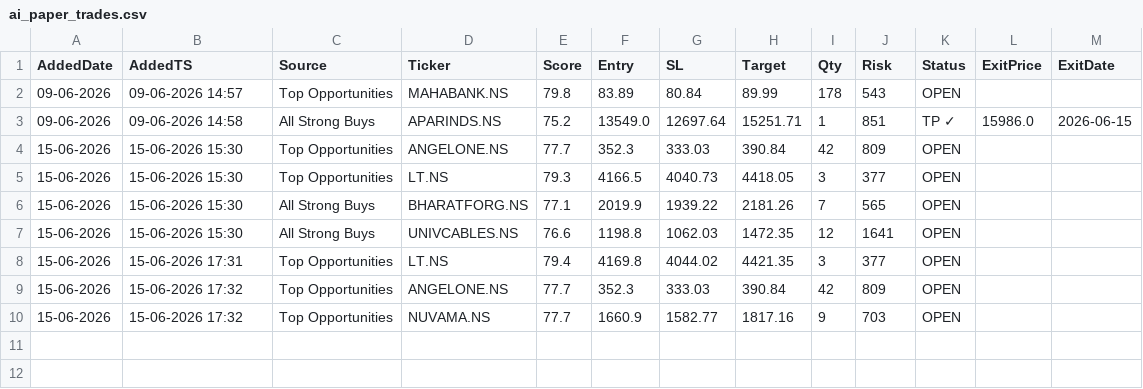
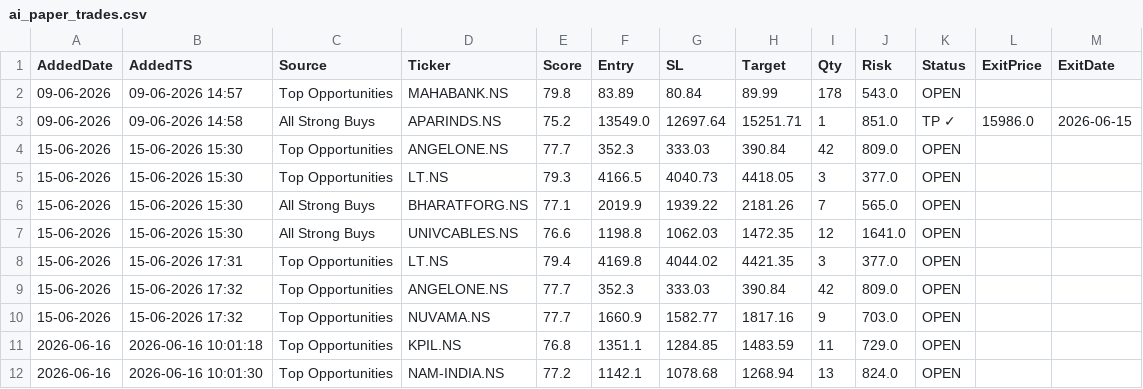
Before and after one commit to jhaavinaash/Quant, a CSV file: Data/ai_paper_trades.csv, drawn as a sheet.

```diff
--- a/Data/ai_paper_trades.csv
+++ b/Data/ai_paper_trades.csv
@@ -1,10 +1,12 @@
 AddedDate,AddedTS,Source,Ticker,Score,Entry,SL,Target,Qty,Risk,Status,ExitPrice,ExitDate
-09-06-2026,09-06-2026 14:57,Top Opportunities,MAHABANK.NS,79.8,83.89,80.84,89.99,178,543,OPEN,,
-09-06-2026,09-06-2026 14:58,All Strong Buys,APARINDS.NS,75.2,13549.0,12697.64,15251.71,1,851,TP ✓,15986.0,2026-06-15
-15-06-2026,15-06-2026 15:30,Top Opportunities,ANGELONE.NS,77.7,352.3,333.03,390.84,42,809,OPEN,,
-15-06-2026,15-06-2026 15:30,Top Opportunities,LT.NS,79.3,4166.5,4040.73,4418.05,3,377,OPEN,,
-15-06-2026,15-06-2026 15:30,All Strong Buys,BHARATFORG.NS,77.1,2019.9,1939.22,2181.26,7,565,OPEN,,
-15-06-2026,15-06-2026 15:30,All Strong Buys,UNIVCABLES.NS,76.6,1198.8,1062.03,1472.35,12,1641,OPEN,,
-15-06-2026,15-06-2026 17:31,Top Opportunities,LT.NS,79.4,4169.8,4044.02,4421.35,3,377,OPEN,,
-15-06-2026,15-06-2026 17:32,Top Opportunities,ANGELONE.NS,77.7,352.3,333.03,390.84,42,809,OPEN,,
-15-06-2026,15-06-2026 17:32,Top Opportunities,NUVAMA.NS,77.7,1660.9,1582.77,1817.16,9,703,OPEN,,
+09-06-2026,09-06-2026 14:57,Top Opportunities,MAHABANK.NS,79.8,83.89,80.84,89.99,178,543.0,OPEN,,
+09-06-2026,09-06-2026 14:58,All Strong Buys,APARINDS.NS,75.2,13549.0,12697.64,15251.71,1,851.0,TP ✓,15986.0,2026-06-15
+15-06-2026,15-06-2026 15:30,Top Opportunities,ANGELONE.NS,77.7,352.3,333.03,390.84,42,809.0,OPEN,,
+15-06-2026,15-06-2026 15:30,Top Opportunities,LT.NS,79.3,4166.5,4040.73,4418.05,3,377.0,OPEN,,
+15-06-2026,15-06-2026 15:30,All Strong Buys,BHARATFORG.NS,77.1,2019.9,1939.22,2181.26,7,565.0,OPEN,,
+15-06-2026,15-06-2026 15:30,All Strong Buys,UNIVCABLES.NS,76.6,1198.8,1062.03,1472.35,12,1641.0,OPEN,,
+15-06-2026,15-06-2026 17:31,Top Opportunities,LT.NS,79.4,4169.8,4044.02,4421.35,3,377.0,OPEN,,
+15-06-2026,15-06-2026 17:32,Top Opportunities,ANGELONE.NS,77.7,352.3,333.03,390.84,42,809.0,OPEN,,
+15-06-2026,15-06-2026 17:32,Top Opportunities,NUVAMA.NS,77.7,1660.9,1582.77,1817.16,9,703.0,OPEN,,
+2026-06-16,2026-06-16 10:01:18,Top Opportunities,KPIL.NS,76.8,1351.1,1284.85,1483.59,11,729.0,OPEN,,
+2026-06-16,2026-06-16 10:01:30,Top Opportunities,NAM-INDIA.NS,77.2,1142.1,1078.68,1268.94,13,824.0,OPEN,,
```
Also changed, not shown: 1 other file.
